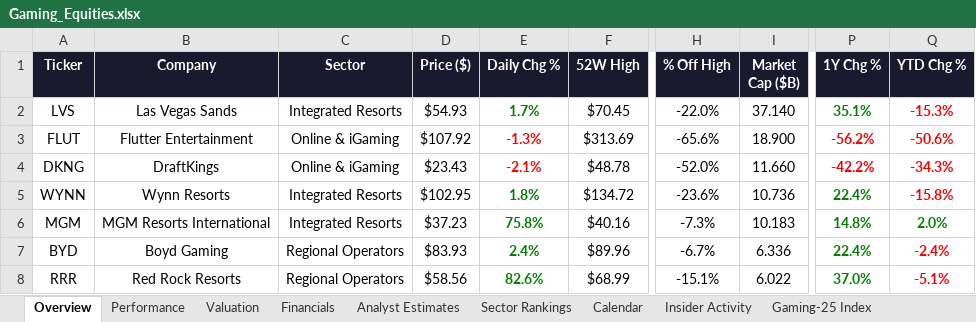
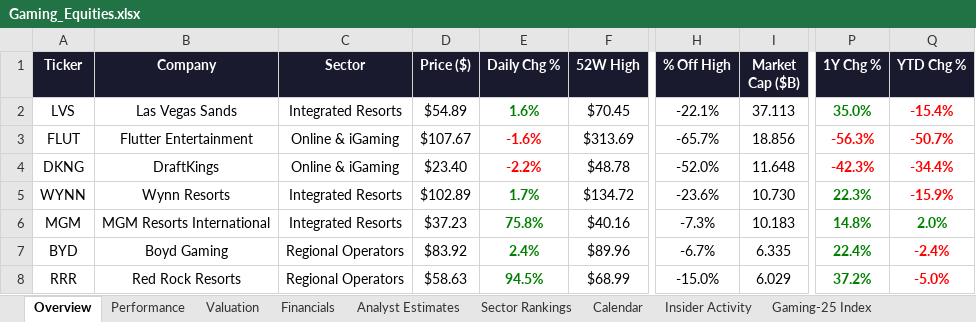
Before and after one commit to rdavidtooley-cpu/casino-gaming-intel, an Excel workbook: Gaming_Equities.xlsx, sheet Overview, drawn as a sheet; only a part is shown, gaps mark what is left out; values as stored, in another font and other column widths than the file's, no borders; the diff covers the shown part only; the diff names each change by its address in the sheet, - before the commit and + after, or states it on an @@ line.

Commit message:
Auto-refresh: casino gaming market data update 2026-03-24 14:15

```diff
--- a/Gaming_Equities.xlsx (sheet Overview)
+++ b/Gaming_Equities.xlsx (sheet Overview)
-D2 (Price ($)): $54.93
+D2 (Price ($)): $54.89
-E2 (Daily Chg %): 1.7%
+E2 (Daily Chg %): 1.6%
-H2 (% Off High): -22.0%
+H2 (% Off High): -22.1%
-I2 (Market Cap ($B)): 37.140
+I2 (Market Cap ($B)): 37.113
-P2 (1Y Chg %): 35.1%
+P2 (1Y Chg %): 35.0%
-Q2 (YTD Chg %): -15.3%
+Q2 (YTD Chg %): -15.4%
-D3 (Price ($)): $107.92
+D3 (Price ($)): $107.67
-E3 (Daily Chg %): -1.3%
+E3 (Daily Chg %): -1.6%
-H3 (% Off High): -65.6%
+H3 (% Off High): -65.7%
-I3 (Market Cap ($B)): 18.900
+I3 (Market Cap ($B)): 18.856
-P3 (1Y Chg %): -56.2%
+P3 (1Y Chg %): -56.3%
-Q3 (YTD Chg %): -50.6%
+Q3 (YTD Chg %): -50.7%
-D4 (Price ($)): $23.43
+D4 (Price ($)): $23.40
-E4 (Daily Chg %): -2.1%
+E4 (Daily Chg %): -2.2%
-I4 (Market Cap ($B)): 11.660
+I4 (Market Cap ($B)): 11.648
-P4 (1Y Chg %): -42.2%
+P4 (1Y Chg %): -42.3%
-Q4 (YTD Chg %): -34.3%
+Q4 (YTD Chg %): -34.4%
-D5 (Price ($)): $102.95
+D5 (Price ($)): $102.89
-E5 (Daily Chg %): 1.8%
+E5 (Daily Chg %): 1.7%
-I5 (Market Cap ($B)): 10.736
+I5 (Market Cap ($B)): 10.730
-P5 (1Y Chg %): 22.4%
+P5 (1Y Chg %): 22.3%
-Q5 (YTD Chg %): -15.8%
+Q5 (YTD Chg %): -15.9%
-D7 (Price ($)): $83.93
+D7 (Price ($)): $83.92
-I7 (Market Cap ($B)): 6.336
+I7 (Market Cap ($B)): 6.335
-D8 (Price ($)): $58.56
+D8 (Price ($)): $58.63
-E8 (Daily Chg %): 82.6%
+E8 (Daily Chg %): 94.5%
-H8 (% Off High): -15.1%
+H8 (% Off High): -15.0%
-I8 (Market Cap ($B)): 6.022
+I8 (Market Cap ($B)): 6.029
-P8 (1Y Chg %): 37.0%
+P8 (1Y Chg %): 37.2%
-Q8 (YTD Chg %): -5.1%
+Q8 (YTD Chg %): -5.0%
```
Also changed, not shown: 55 edited cells elsewhere in this sheet, sheet Performance, sheet Gaming-25 Index, sheet Valuation, sheet Analyst Estimates, sheet Sector Rankings, 10 other files.
